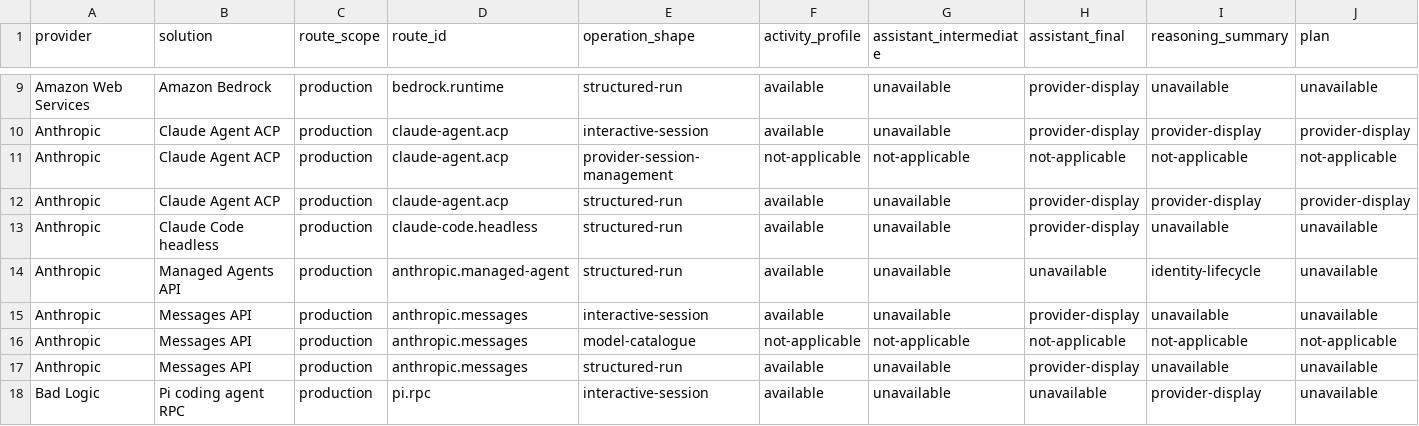
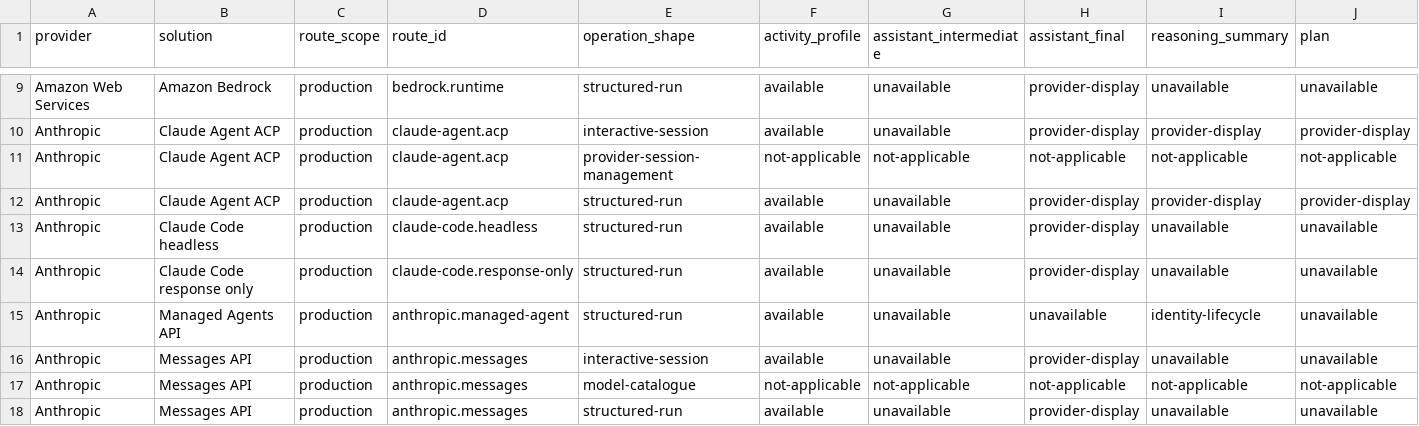
Before and after one commit to inflatable-cookie/swallowtail, a CSV file: docs/guides/provider-solution-activity-matrix.csv, drawn as a sheet; only a part is shown, gaps mark what is left out; the shorter side is filled out with more unchanged rows; rows hold the shown columns only; the diff names each change by its address in the sheet, - before the commit and + after, or states it on an @@ line.

Commit message:
feat(claude): add response-only text route

```diff
--- a/docs/guides/provider-solution-activity-matrix.csv
+++ b/docs/guides/provider-solution-activity-matrix.csv
+row 14: Anthropic | Claude Code response only | production | claude-code.response-only | structured-run | available | unavailable | provider-display | unavailable | unavailable
```
Also changed, not shown: docs/guides/provider-solution-feature-matrix.csv, 57 other files.
